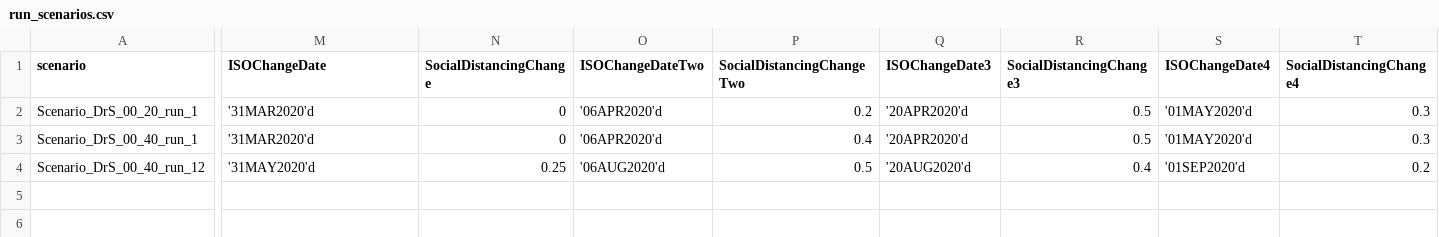
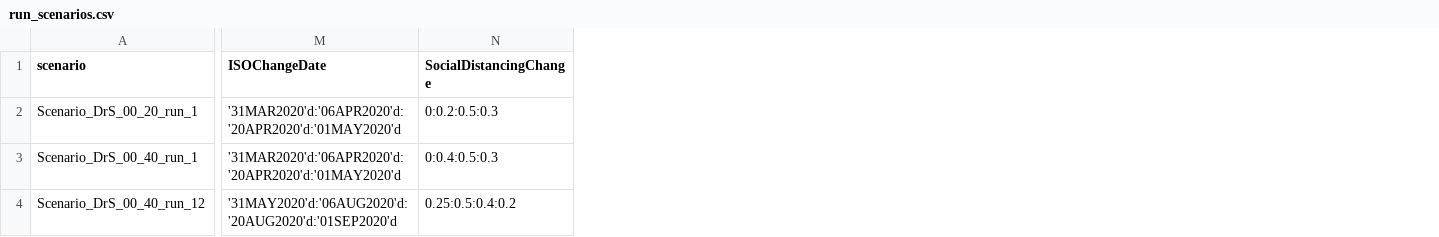
Before and after one commit to sassoftware/covid-19-sas, a CSV file: CCF/build/ccf/run_scenarios.csv, drawn as a sheet; only a part is shown, gaps mark what is left out; the diff names each change by its address in the sheet, - before the commit and + after, or states it on an @@ line.

Commit message:
flexible number of ISOChangeDate and SocialDistancingChange
- ISOChangeDate is now a string delimited by : that can handle none, single, or multiple dates of change in the format 'DDMMMYYYY'd:'DDMMMYYYY'd
-SocialDistancingChange is now a string delimited by : that can handle none, single or multiple values corresponding to ISOChangeDate
- Break - If the file run_scenarios.csv has a column added it will not be used until the code is update.  Before this used Proc IMPORT but now it uses a data step with infile and explicity references each column.  This was done because PROC IMPORT extracted the first date from ISOChangeDate string and dropped the others.

```diff
--- a/CCF/build/ccf/run_scenarios.csv
+++ b/CCF/build/ccf/run_scenarios.csv
-column O (ISOChangeDateTwo), rows 2-4: '06APR2020'd | '06APR2020'd | '06AUG2020'd
-column P (SocialDistancingChangeTwo), rows 2-4: 0.2 | 0.4 | 0.5
-column Q (ISOChangeDate3), rows 2-4: '20APR2020'd | '20APR2020'd | '20AUG2020'd
-column R (SocialDistancingChange3), rows 2-4: 0.5 | 0.5 | 0.4
-column S (ISOChangeDate4), rows 2-4: '01MAY2020'd | '01MAY2020'd | '01SEP2020'd
-column T (SocialDistancingChange4), rows 2-4: 0.3 | 0.3 | 0.2
-M2:M3 (ISOChangeDate): '31MAR2020'd
+M2:M3 (ISOChangeDate): '31MAR2020'd:'06APR2020'd:'20APR2020'd:'01MAY2020'd
-N2 (SocialDistancingChange): 0
+N2 (SocialDistancingChange): 0:0.2:0.5:0.3
-N3 (SocialDistancingChange): 0
+N3 (SocialDistancingChange): 0:0.4:0.5:0.3
-M4 (ISOChangeDate): '31MAY2020'd
+M4 (ISOChangeDate): '31MAY2020'd:'06AUG2020'd:'20AUG2020'd:'01SEP2020'd
-N4 (SocialDistancingChange): 0.25
+N4 (SocialDistancingChange): 0.25:0.5:0.4:0.2
```
Also changed, not shown: CCF/build/public/run_scenarios.csv, CCF/run_scenarios.csv, 19 other files.
